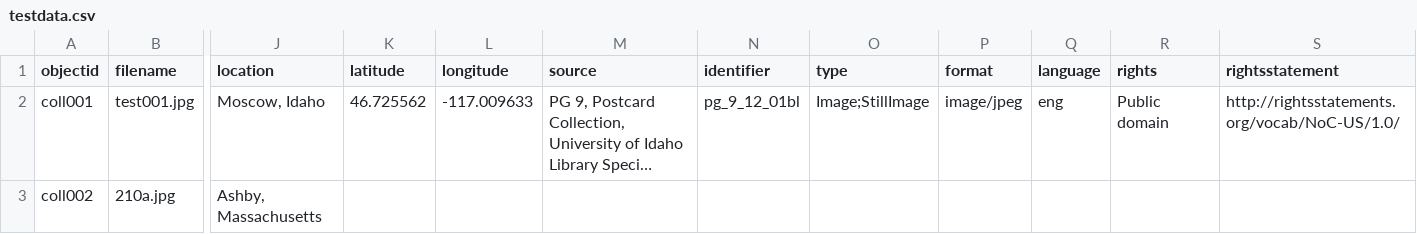
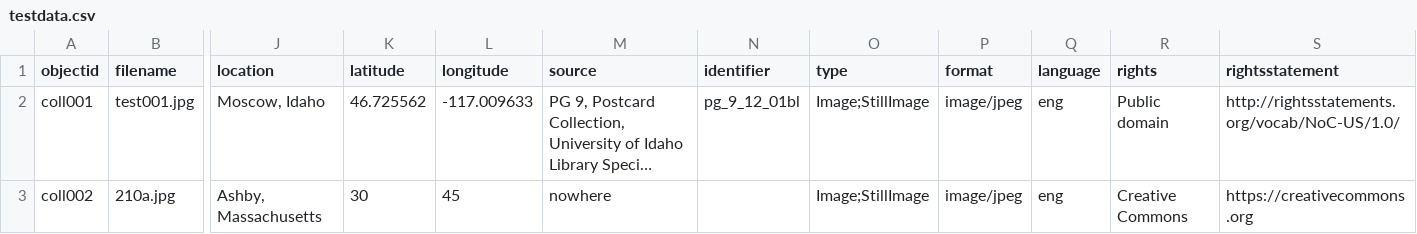
Before and after one commit to contrick64/coollection, a CSV file: _data/testdata.csv, drawn as a sheet; only a part is shown, gaps mark what is left out; long unchanged cells end in …; the diff names each change by its address in the sheet, - before the commit and + after, or states it on an @@ line.

Commit message:
Update testdata.csv

```diff
--- a/_data/testdata.csv
+++ b/_data/testdata.csv
-K3 (latitude): (empty)
+K3 (latitude): 30
-L3 (longitude): (empty)
+L3 (longitude): 45
-M3 (source): (empty)
+M3 (source): nowhere
-O3 (type): (empty)
+O3 (type): Image;StillImage
-P3 (format): (empty)
+P3 (format): image/jpeg
-Q3 (language): (empty)
+Q3 (language): eng
-R3 (rights): (empty)
+R3 (rights): Creative Commons
-S3 (rightsstatement): (empty)
+S3 (rightsstatement): https://creativecommons.org
```
